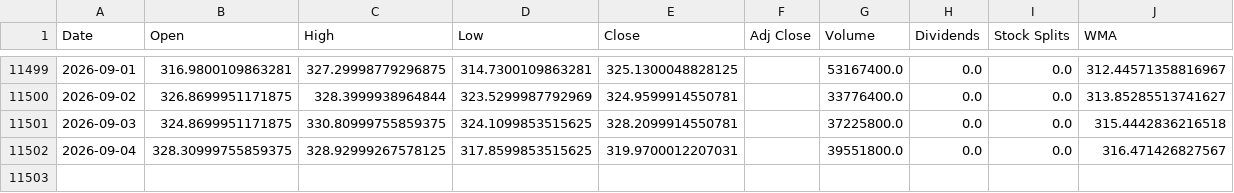
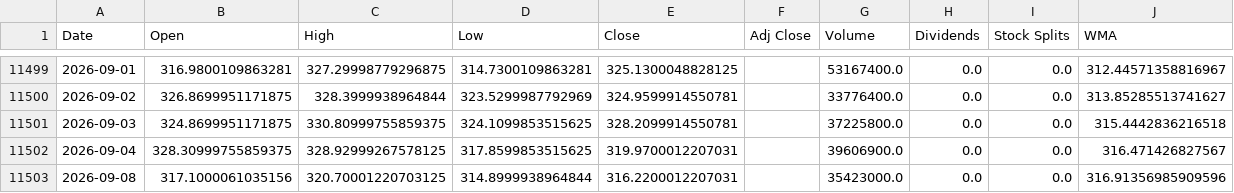
Before and after one commit to LeoRodaelli/investAI, a CSV file: AAPL.csv, drawn as a sheet; only a part is shown, gaps mark what is left out.

```diff
--- a/AAPL.csv
+++ b/AAPL.csv
@@ -11501,2 +11501,3 @@ Date,Open,High,Low,Close,Adj Close,Volume,Dividends,Stock Splits,WMA
 2026-09-03,324.8699951171875,330.80999755859375,324.1099853515625,328.2099914550781,,37225800.0,0.0,0.0,315.4442836216518
-2026-09-04,328.30999755859375,328.92999267578125,317.8599853515625,319.9700012207031,,39551800.0,0.0,0.0,316.471426827567
+2026-09-04,328.30999755859375,328.92999267578125,317.8599853515625,319.9700012207031,,39606900.0,0.0,0.0,316.471426827567
+2026-09-08,317.1000061035156,320.70001220703125,314.8999938964844,316.2200012207031,,35423000.0,0.0,0.0,316.91356985909596
```
Also changed, not shown: BHIA3.SA.csv, ITSA4.SA.csv, 5 other files.
